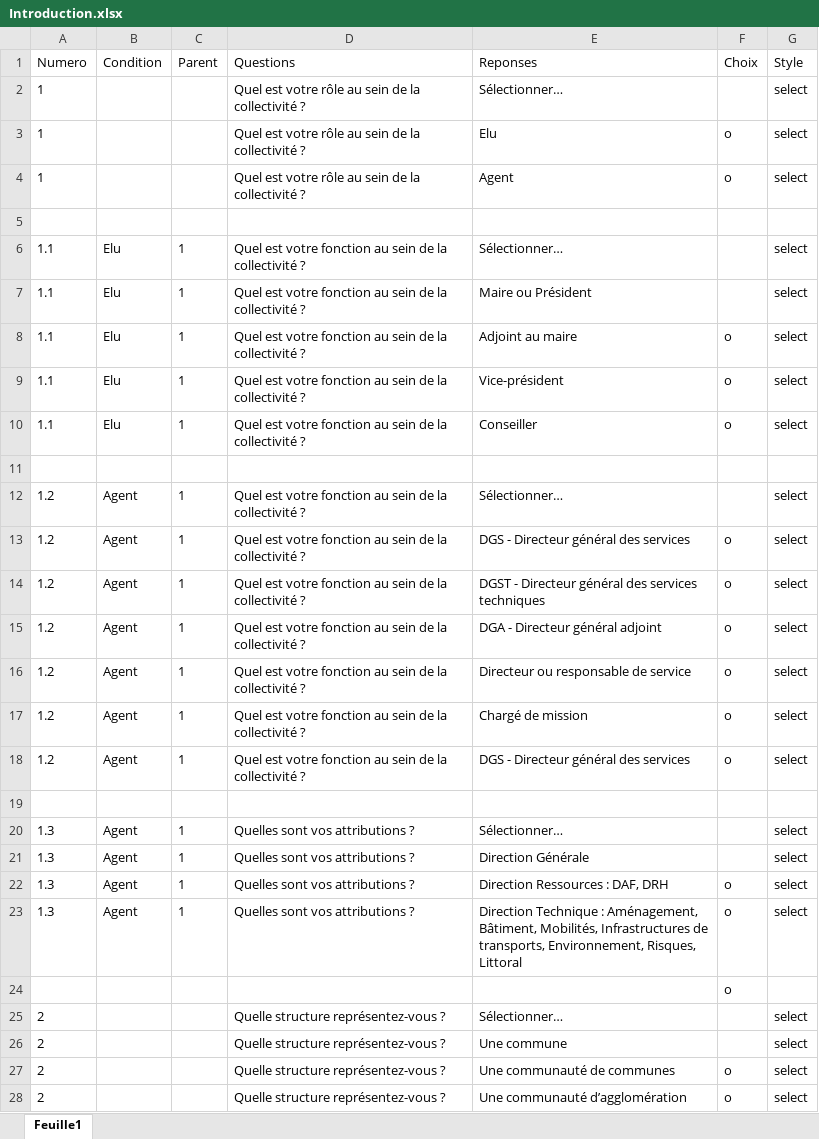
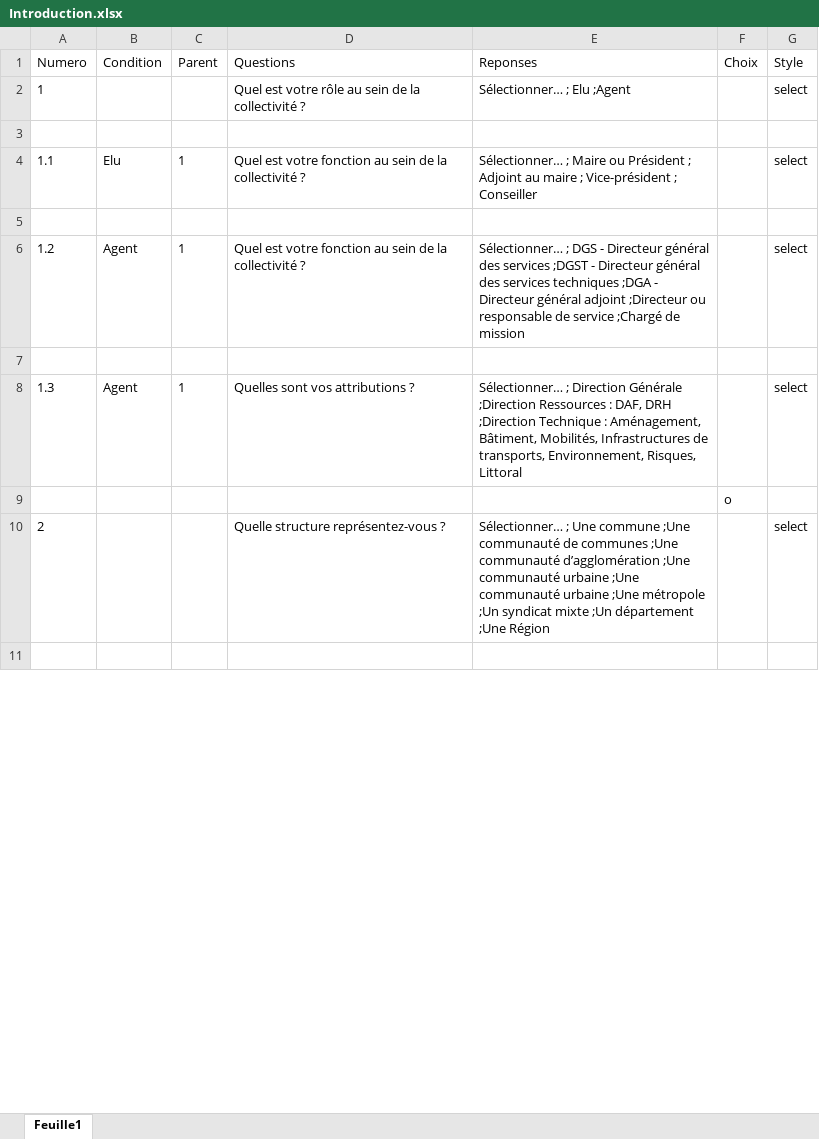
Before and after one commit to Mvince11/questionnaire_PQNA, an Excel workbook: data/Introduction.xlsx, sheet Feuille1, drawn as a sheet; only a part is shown; the shorter side is filled out with more unchanged rows; values as stored, in another font and other column widths than the file's, no borders; removed rows and columns are numbered as before the commit, all else as after; the diff covers the shown part only; the diff names each change by its address in the sheet, - before the commit and + after, or states it on an @@ line.

Commit message:
problème affichage condition si Un syndicat mixte

```diff
--- a/data/Introduction.xlsx (sheet Feuille1)
+++ b/data/Introduction.xlsx (sheet Feuille1)
-E2 (Reponses): Sélectionner…
+E2 (Reponses): Sélectionner… ; Elu ;Agent
-row 3: 1 |  |  | Quel est votre rôle au sein de la collectivité ? | Elu | o | select
-row 4: 1 |  |  | Quel est votre rôle au sein de la collectivité ? | Agent | o | select
-row 6: 1.1 | Elu | 1 | Quel est votre fonction au sein de la collectivité ? | Sélectionner… |  | select
-E4 (Reponses): Maire ou Président
+E4 (Reponses): Sélectionner… ; Maire ou Président ; Adjoint au maire ; Vice-président ; Conseiller
-row 8: 1.1 | Elu | 1 | Quel est votre fonction au sein de la collectivité ? | Adjoint au maire | o | select
-row 9: 1.1 | Elu | 1 | Quel est votre fonction au sein de la collectivité ? | Vice-président | o | select
-row 10: 1.1 | Elu | 1 | Quel est votre fonction au sein de la collectivité ? | Conseiller | o | select
-E6 (Reponses): Sélectionner…
+E6 (Reponses): Sélectionner… ; DGS - Directeur général des services ;DGST - Directeur général des services techniques ;DGA - Directeur général adjoint ;Directeur ou responsable de service ;Chargé de mission
-row 13: 1.2 | Agent | 1 | Quel est votre fonction au sein de la collectivité ? | DGS - Directeur général des services | o | select
-row 14: 1.2 | Agent | 1 | Quel est votre fonction au sein de la collectivité ? | DGST - Directeur général des services techniques | o | select
-row 15: 1.2 | Agent | 1 | Quel est votre fonction au sein de la collectivité ? | DGA - Directeur général adjoint | o | select
-row 16: 1.2 | Agent | 1 | Quel est votre fonction au sein de la collectivité ? | Directeur ou responsable de service | o | select
-row 17: 1.2 | Agent | 1 | Quel est votre fonction au sein de la collectivité ? | Chargé de mission | o | select
-row 18: 1.2 | Agent | 1 | Quel est votre fonction au sein de la collectivité ? | DGS - Directeur général des services | o | select
-row 20: 1.3 | Agent | 1 | Quelles sont vos attributions ? | Sélectionner… |  | select
-E8 (Reponses): Direction Générale
+E8 (Reponses): Sélectionner… ; Direction Générale ;Direction Ressources : DAF, DRH ;Direction Technique : Aménagement, Bâtiment, Mobilités, Infrastructures de transports, Environnement, Risques, Littoral
-row 22: 1.3 | Agent | 1 | Quelles sont vos attributions ? | Direction Ressources : DAF, DRH | o | select
-row 23: 1.3 | Agent | 1 | Quelles sont vos attributions ? | Direction Technique : Aménagement, Bâtiment, Mobilités, Infrastructures de transports, Environnement, Risques, Littoral | o | select
-E10 (Reponses): Sélectionner…
+E10 (Reponses): Sélectionner… ; Une commune ;Une communauté de communes ;Une communauté d’agglomération ;Une communauté urbaine ;Une communauté urbaine ;Une métropole ;Un syndicat mixte ;Un département ;Une Région
-row 26: 2 |  |  | Quelle structure représentez-vous ? | Une commune |  | select
-row 27: 2 |  |  | Quelle structure représentez-vous ? | Une communauté de communes | o | select
-row 28: 2 |  |  | Quelle structure représentez-vous ? | Une communauté d’agglomération | o | select
```
Also changed, not shown: 1 added row, 14 removed rows and 1 edited cell elsewhere in this sheet, data/Dynamique_transition_territoriale.xlsx, 8 other files.
